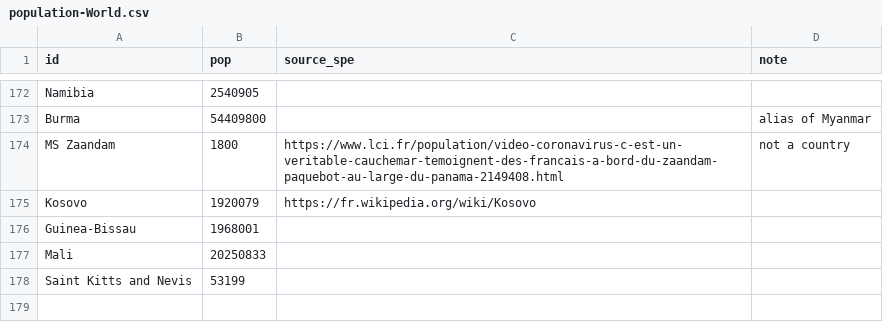
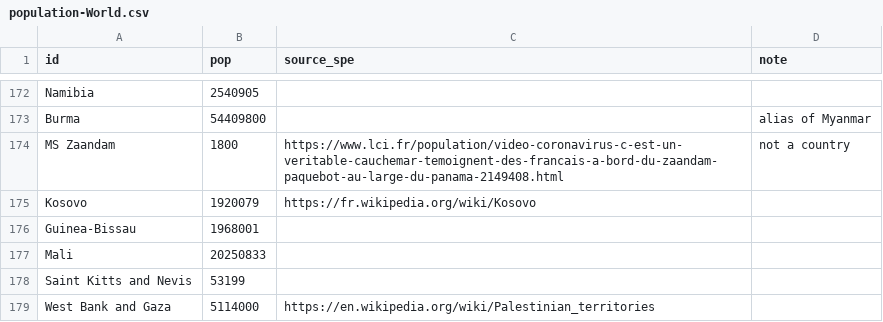
Before and after one commit to boogheta/coronavirus-countries, a CSV file: data/population-World.csv, drawn as a sheet; only a part is shown, gaps mark what is left out; the diff names each change by its address in the sheet, - before the commit and + after, or states it on an @@ line.

Commit message:
update data

```diff
--- a/data/population-World.csv
+++ b/data/population-World.csv
+row 179: West Bank and Gaza | 5114000 | https://en.wikipedia.org/wiki/Palestinian_territories
```
Also changed, not shown: data/population-Canada.csv, 1 other file.
